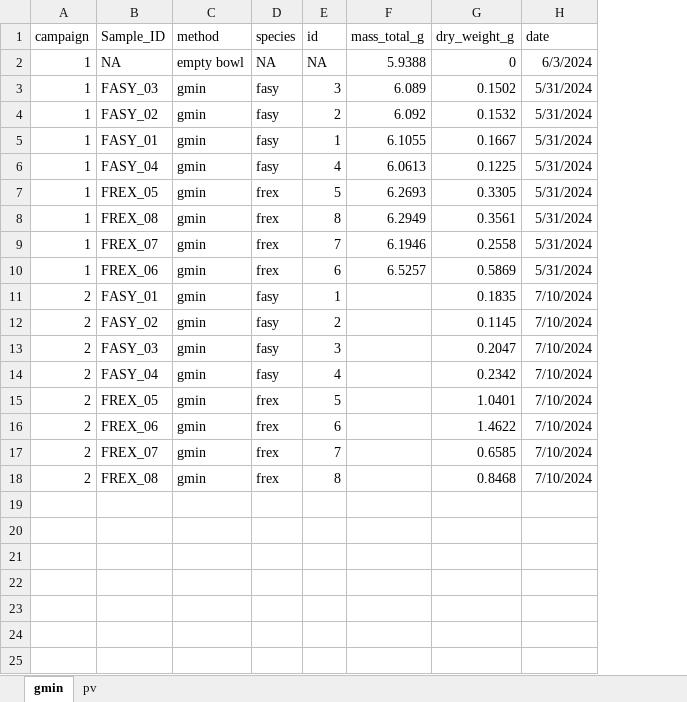
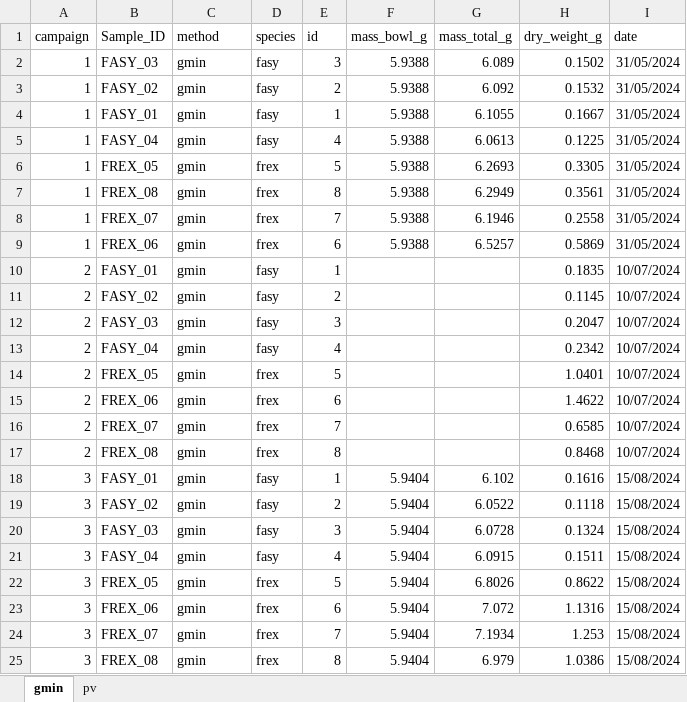
Before and after one commit to FloverinE/hainich_hydraulics, an Excel workbook: data/gmin/2024-06-03_gmin_pv_dry_weights.xlsx, sheet gmin, drawn as a sheet; values as stored, in another font and other column widths than the file's, no borders; removed rows and columns are numbered as before the commit, all else as after; the diff names each change by its address in the sheet, - before the commit and + after, or states it on an @@ line.

Commit message:
update to cavicam data and script

```diff
--- a/data/gmin/2024-06-03_gmin_pv_dry_weights.xlsx (sheet gmin)
+++ b/data/gmin/2024-06-03_gmin_pv_dry_weights.xlsx (sheet gmin)
+column F (mass_bowl_g), rows 2-9: all 5.9388
-row 2: 1 | NA | empty bowl | NA | NA | 5.9388 | 0 | 6/3/2024
-I2:I9 (date): 5/31/2024
+I2:I9 (date): 31/05/2024
-I10:I17 (date): 7/10/2024
+I10:I17 (date): 10/07/2024
+row 18: 3 | FASY_01 | gmin | fasy | 1 | 5.9404 | 6.102 | 0.1616 | 15/08/2024
+row 19: 3 | FASY_02 | gmin | fasy | 2 | 5.9404 | 6.0522 | 0.1118 | 15/08/2024
+row 20: 3 | FASY_03 | gmin | fasy | 3 | 5.9404 | 6.0728 | 0.1324 | 15/08/2024
+row 21: 3 | FASY_04 | gmin | fasy | 4 | 5.9404 | 6.0915 | 0.1511 | 15/08/2024
+row 22: 3 | FREX_05 | gmin | frex | 5 | 5.9404 | 6.8026 | 0.8622 | 15/08/2024
+row 23: 3 | FREX_06 | gmin | frex | 6 | 5.9404 | 7.072 | 1.1316 | 15/08/2024
+row 24: 3 | FREX_07 | gmin | frex | 7 | 5.9404 | 7.1934 | 1.253 | 15/08/2024
+row 25: 3 | FREX_08 | gmin | frex | 8 | 5.9404 | 6.979 | 1.0386 | 15/08/2024
```
Also changed, not shown: sheet pv, formulas that keep their value, 5 other files.
